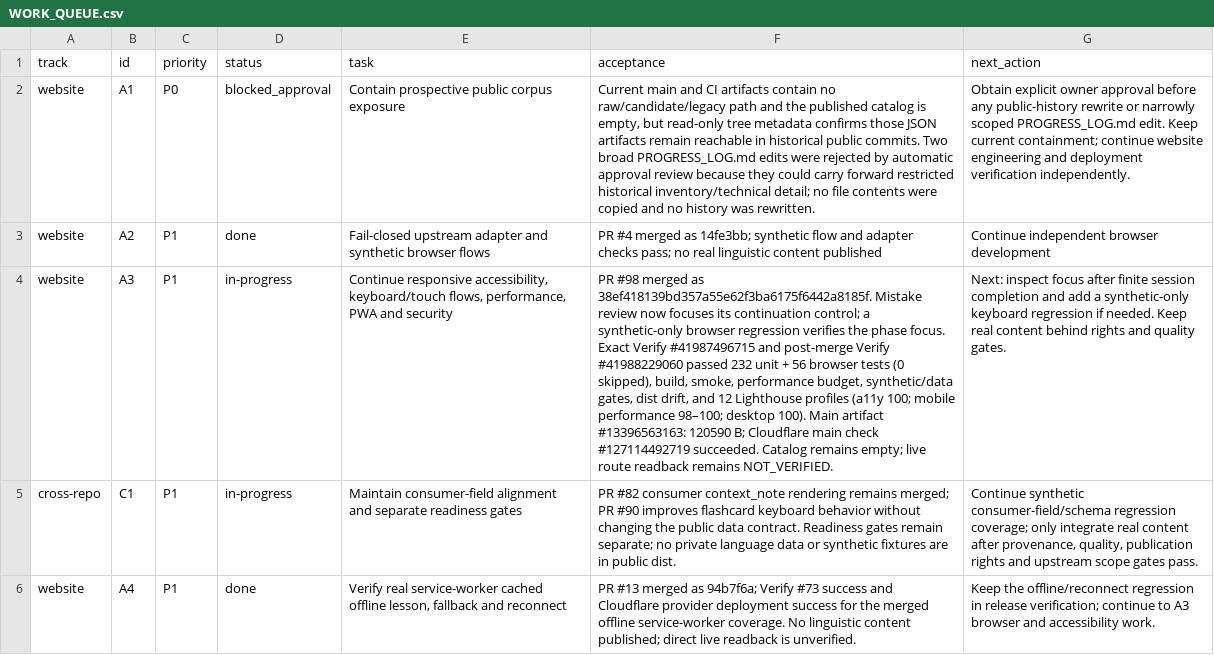
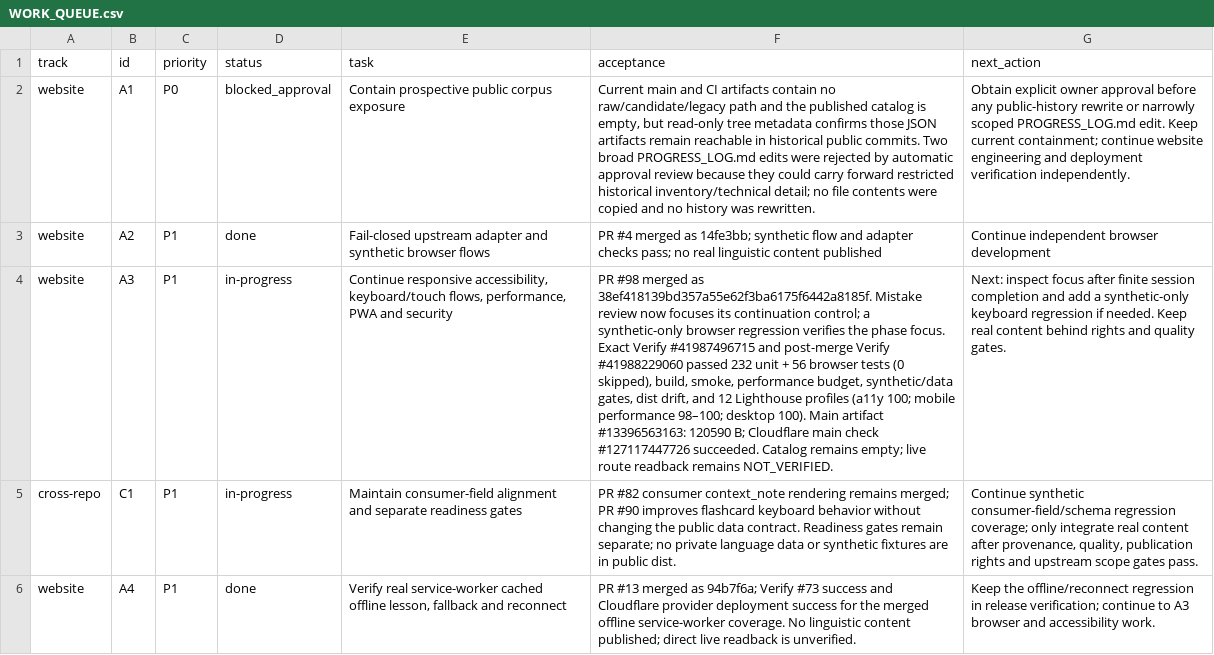
Before and after one commit to drewsebastians/webgame-bataktoba-indo, a CSV file: WORK_QUEUE.csv, drawn as a sheet; only a part is shown; the diff names each change by its address in the sheet, - before the commit and + after, or states it on an @@ line.

Commit message:
Record latest Workers production check

```diff
--- a/WORK_QUEUE.csv
+++ b/WORK_QUEUE.csv
-F4 (acceptance): …main check #127114492719 succeeded. Catalog…
+F4 (acceptance): …main check #127117447726 succeeded. Catalog…
```
Also changed, not shown: 3 other files.
